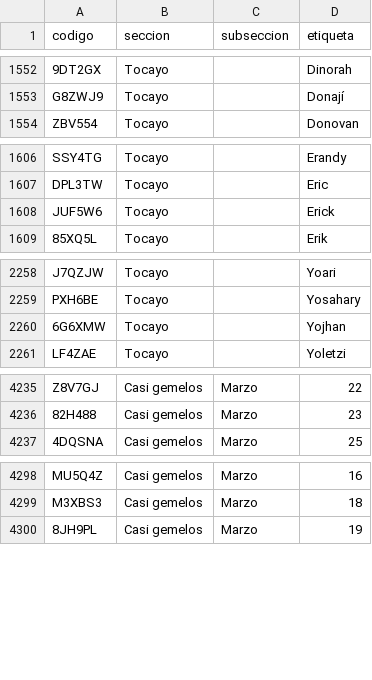
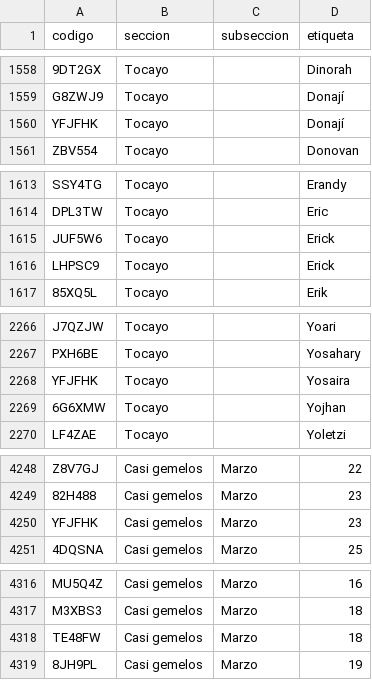
Before and after one commit to jaguarOR/espacio-unam-codigos, a CSV file: datos/codigos-doc.csv, drawn as a sheet; only a part is shown, gaps mark what is left out; the diff covers the shown part only; the diff names each change by its address in the sheet, - before the commit and + after, or states it on an @@ line.

```diff
--- a/datos/codigos-doc.csv
+++ b/datos/codigos-doc.csv
+row 1560: YFJFHK | Tocayo |  | Donají
+row 1616: LHPSC9 | Tocayo |  | Erick
+row 2268: YFJFHK | Tocayo |  | Yosaira
+row 4250: YFJFHK | Casi gemelos | Marzo | 23
+row 4318: TE48FW | Casi gemelos | Marzo | 18
```
Also changed, not shown: 17 added rows and 3 moved rows elsewhere in this file, 10 other files.
